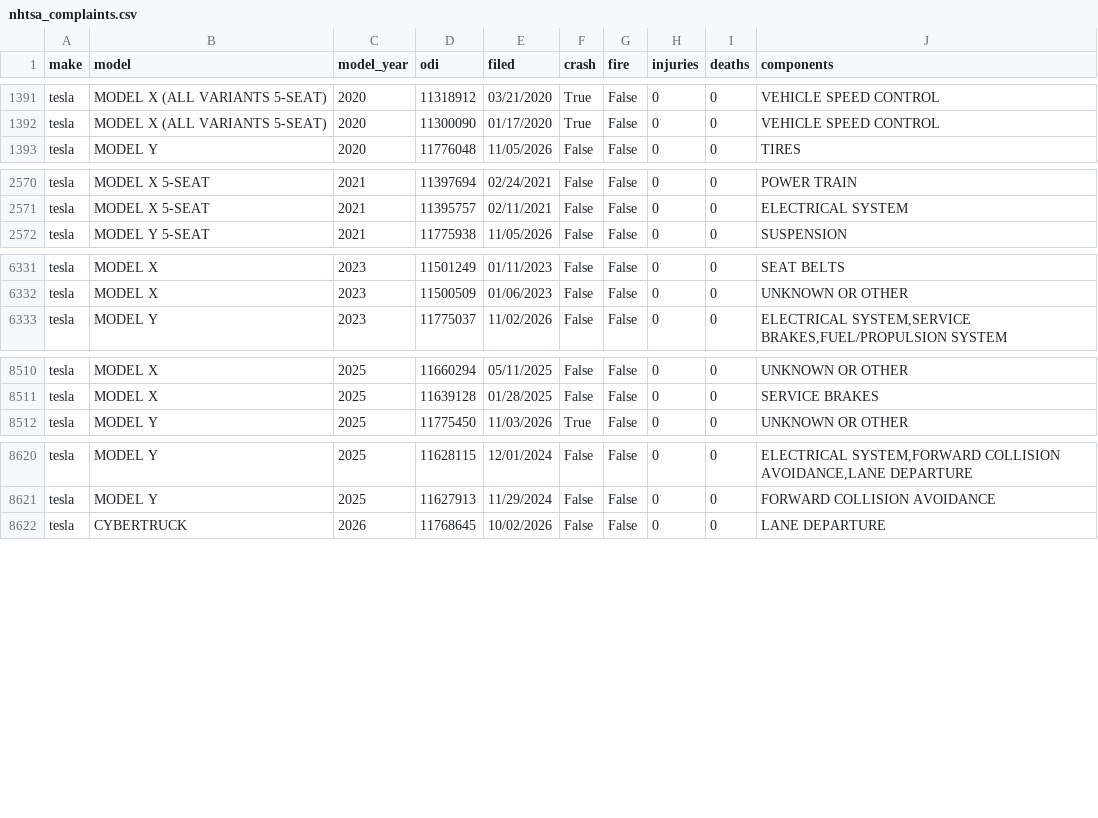
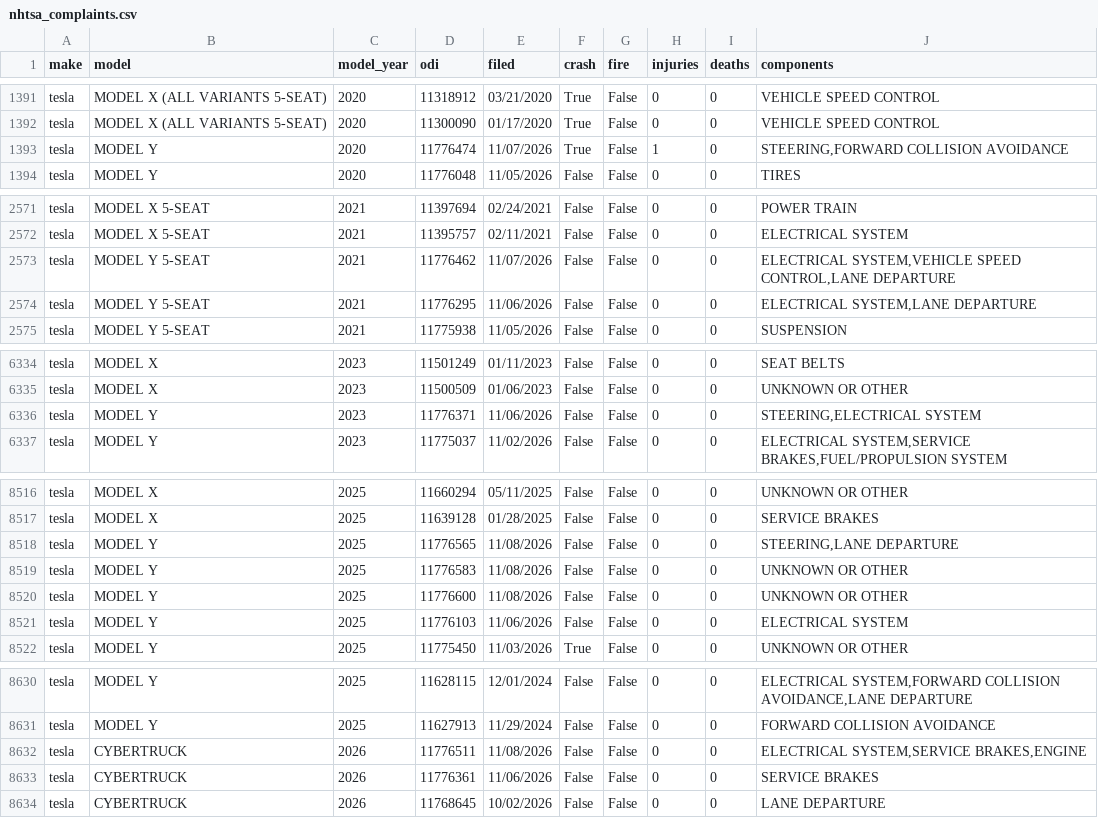
Before and after one commit to Shubham080802/tesla-Rivian-dashboard, a CSV file: data/external/research/nhtsa_complaints.csv, drawn as a sheet; only a part is shown, gaps mark what is left out; the diff covers the shown part only.

Commit message:
data: scheduled refresh (2026-11-10)

```diff
--- a/data/external/research/nhtsa_complaints.csv
+++ b/data/external/research/nhtsa_complaints.csv
@@ -1392,2 +1392,3 @@ tesla,MODEL X (ALL VARIANTS 5-SEAT),2020,11318912,03/21/2020,True,False,0,0,VEHI
 tesla,MODEL X (ALL VARIANTS 5-SEAT),2020,11300090,01/17/2020,True,False,0,0,VEHICLE SPEED CONTROL
+tesla,MODEL Y,2020,11776474,11/07/2026,True,False,1,0,"STEERING,FORWARD COLLISION AVOIDANCE"
 tesla,MODEL Y,2020,11776048,11/05/2026,False,False,0,0,TIRES
@@ -2571,2 +2572,4 @@ tesla,MODEL X 5-SEAT,2021,11397694,02/24/2021,False,False,0,0,POWER TRAIN
 tesla,MODEL X 5-SEAT,2021,11395757,02/11/2021,False,False,0,0,ELECTRICAL SYSTEM
+tesla,MODEL Y  5-SEAT,2021,11776462,11/07/2026,False,False,0,0,"ELECTRICAL SYSTEM,VEHICLE SPEED CONTROL,LANE DEPARTURE"
+tesla,MODEL Y  5-SEAT,2021,11776295,11/06/2026,False,False,0,0,"ELECTRICAL SYSTEM,LANE DEPARTURE"
 tesla,MODEL Y  5-SEAT,2021,11775938,11/05/2026,False,False,0,0,SUSPENSION
@@ -6332,2 +6335,3 @@ tesla,MODEL X,2023,11501249,01/11/2023,False,False,0,0,SEAT BELTS
 tesla,MODEL X,2023,11500509,01/06/2023,False,False,0,0,UNKNOWN OR OTHER
+tesla,MODEL Y,2023,11776371,11/06/2026,False,False,0,0,"STEERING,ELECTRICAL SYSTEM"
 tesla,MODEL Y,2023,11775037,11/02/2026,False,False,0,0,"ELECTRICAL SYSTEM,SERVICE BRAKES,FUEL/PROPULSION SYSTEM"
@@ -8511,2 +8517,6 @@ tesla,MODEL X,2025,11660294,05/11/2025,False,False,0,0,UNKNOWN OR OTHER
 tesla,MODEL X,2025,11639128,01/28/2025,False,False,0,0,SERVICE BRAKES
+tesla,MODEL Y,2025,11776565,11/08/2026,False,False,0,0,"STEERING,LANE DEPARTURE"
+tesla,MODEL Y,2025,11776583,11/08/2026,False,False,0,0,UNKNOWN OR OTHER
+tesla,MODEL Y,2025,11776600,11/08/2026,False,False,0,0,UNKNOWN OR OTHER
+tesla,MODEL Y,2025,11776103,11/06/2026,False,False,0,0,ELECTRICAL SYSTEM
 tesla,MODEL Y,2025,11775450,11/03/2026,True,False,0,0,UNKNOWN OR OTHER
@@ -8621,2 +8631,4 @@ tesla,MODEL Y,2025,11628115,12/01/2024,False,False,0,0,"ELECTRICAL SYSTEM,FORWAR
 tesla,MODEL Y,2025,11627913,11/29/2024,False,False,0,0,FORWARD COLLISION AVOIDANCE
+tesla,CYBERTRUCK,2026,11776511,11/08/2026,False,False,0,0,"ELECTRICAL SYSTEM,SERVICE BRAKES,ENGINE"
+tesla,CYBERTRUCK,2026,11776361,11/06/2026,False,False,0,0,SERVICE BRAKES
 tesla,CYBERTRUCK,2026,11768645,10/02/2026,False,False,0,0,LANE DEPARTURE
```
Also changed, not shown: 3 added rows elsewhere in this file, data/external/ev/lucid_quarterly_financials.csv, data/external/fred_CUSR0000SETA01.csv, 9 other files.
